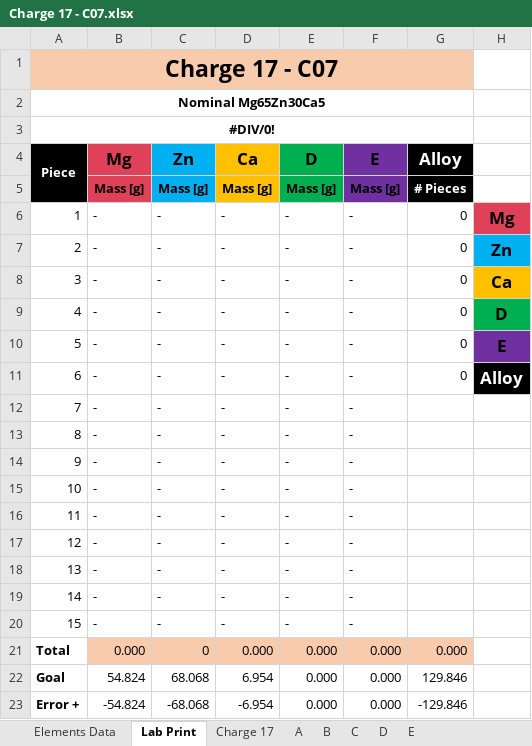
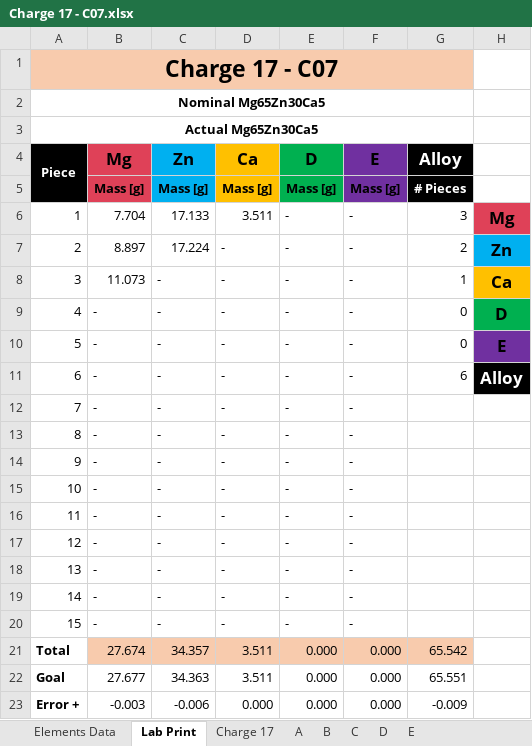
Before and after one commit to PoleScars/Manufacture-Alloys, an Excel workbook: Charge 17 - C07.xlsx, sheet Lab Print, drawn as a sheet; values as stored, in another font and other column widths than the file's, no borders; the diff names each change by its address in the sheet, - before the commit and + after, or states it on an @@ line.

```diff
--- a/Charge 17 - C07.xlsx (sheet Lab Print)
+++ b/Charge 17 - C07.xlsx (sheet Lab Print)
-A3 (Piece): #DIV/0!
+A3 (Piece): Actual Mg65Zn30Ca5
-B6 (Mg): -
+B6 (Mg): 7.704
-C6 (Zn): -
+C6 (Zn): 17.133
-D6 (Ca): -
+D6 (Ca): 3.511
-G6 (Alloy): 0
+G6 (Alloy): 3
-B7 (Mg): -
+B7 (Mg): 8.897
-C7 (Zn): -
+C7 (Zn): 17.224
-G7 (Alloy): 0
+G7 (Alloy): 2
-B8 (Mg): -
+B8 (Mg): 11.073
-G8 (Alloy): 0
+G8 (Alloy): 1
-G11 (Alloy): 0
+G11 (Alloy): 6
-B21 (Mg): 0.000
+B21 (Mg): 27.674
-C21 (Zn): 0
+C21 (Zn): 34.357
-D21 (Ca): 0.000
+D21 (Ca): 3.511
-G21 (Alloy): 0.000
+G21 (Alloy): 65.542
-B22 (Mg): 54.824
+B22 (Mg): 27.677
-C22 (Zn): 68.068
+C22 (Zn): 34.363
-D22 (Ca): 6.954
+D22 (Ca): 3.511
-G22 (Alloy): 129.846
+G22 (Alloy): 65.551
-B23 (Mg): -54.824
+B23 (Mg): -0.003
-C23 (Zn): -68.068
+C23 (Zn): -0.006
-D23 (Ca): -6.954
+D23 (Ca): 0.000
-G23 (Alloy): -129.846
+G23 (Alloy): -0.009
```
Also changed, not shown: sheet Charge 17, sheet A, sheet B, sheet C, formulas that keep their value, 1 other file.
